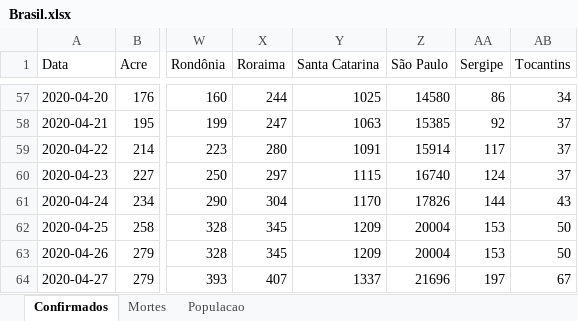
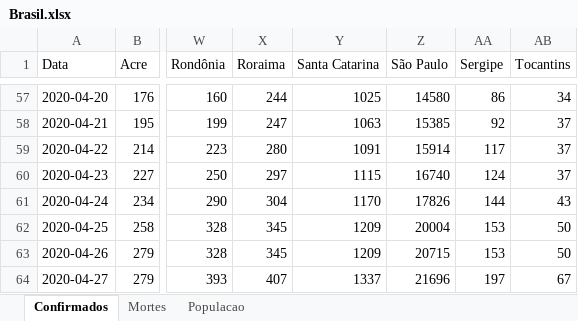
Before and after one commit to molx/covid19graficos, an Excel workbook: data/Brasil.xlsx, sheet Confirmados, drawn as a sheet; only a part is shown, gaps mark what is left out; values as stored, in another font and other column widths than the file's, no borders; the diff names each change by its address in the sheet, - before the commit and + after, or states it on an @@ line.

```diff
--- a/data/Brasil.xlsx (sheet Confirmados)
+++ b/data/Brasil.xlsx (sheet Confirmados)
-Z63 (São Paulo): 20004
+Z63 (São Paulo): 20715
```
Also changed, not shown: sheet Mortes, 16 other files.
